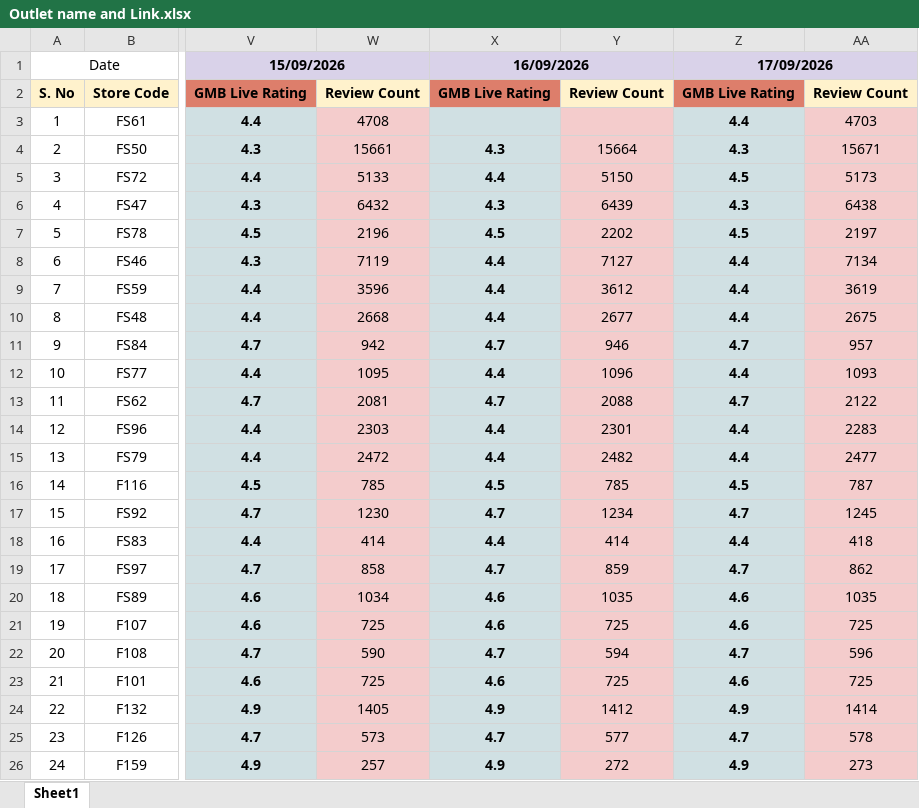
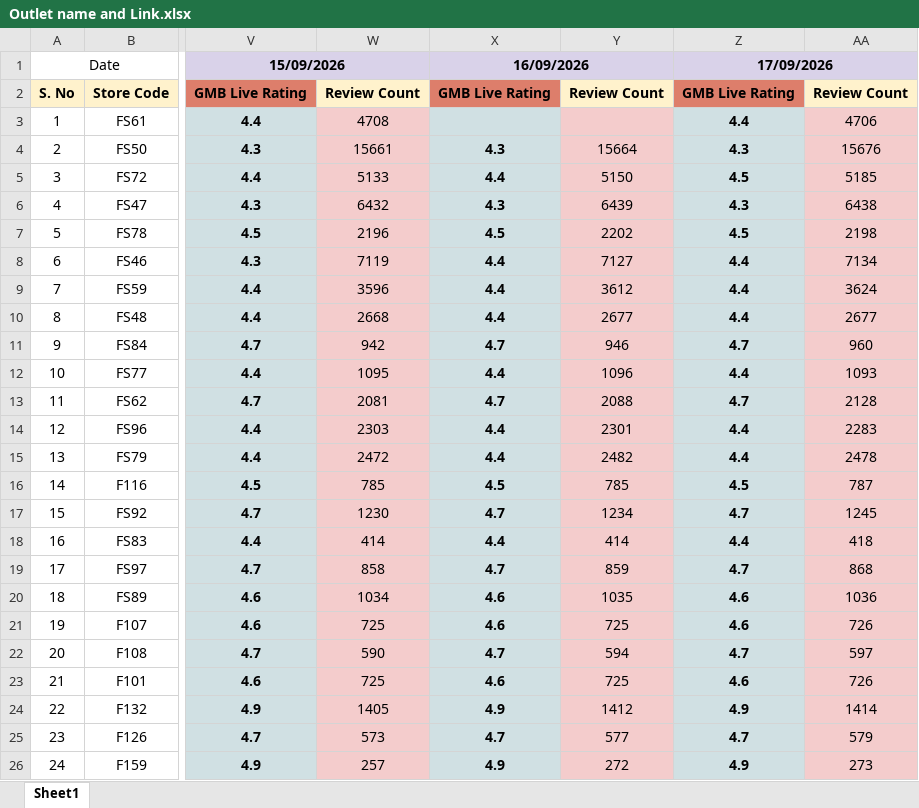
Before and after one commit to bikanervalap61/rating, an Excel workbook: Outlet name and Link.xlsx, sheet Sheet1, drawn as a sheet; only a part is shown, gaps mark what is left out; values as stored, in another font and other column widths than the file's, no borders; the diff names each change by its address in the sheet, - before the commit and + after, or states it on an @@ line.

```diff
--- a/Outlet name and Link.xlsx (sheet Sheet1)
+++ b/Outlet name and Link.xlsx (sheet Sheet1)
-AA3: 4703
+AA3: 4706
-AA4: 15671
+AA4: 15676
-AA5: 5173
+AA5: 5185
-AA7: 2197
+AA7: 2198
-AA9: 3619
+AA9: 3624
-AA10: 2675
+AA10: 2677
-AA11: 957
+AA11: 960
-AA13: 2122
+AA13: 2128
-AA15: 2477
+AA15: 2478
-AA19: 862
+AA19: 868
-AA20: 1035
+AA20: 1036
-AA21: 725
+AA21: 726
-AA22: 596
+AA22: 597
-AA23: 725
+AA23: 726
-AA25: 578
+AA25: 579
```
